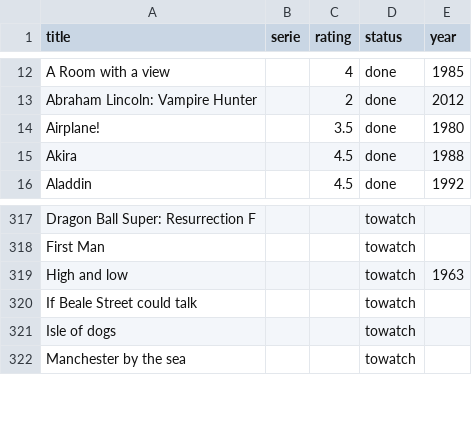
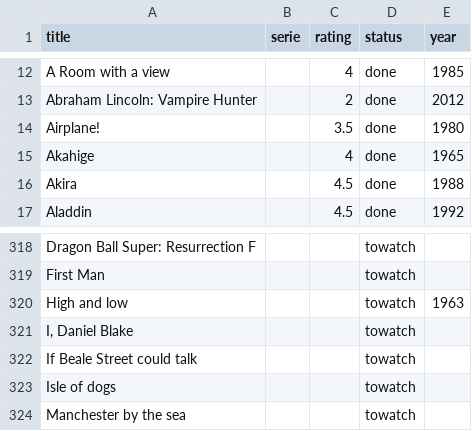
Before and after one commit to alexDarcy/blog, a CSV file: mng-data/movies.csv, drawn as a sheet; only a part is shown, gaps mark what is left out.

```diff
--- a/mng-data/movies.csv
+++ b/mng-data/movies.csv
@@ -14,2 +14,3 @@ Abraham Lincoln: Vampire Hunter,,2,done,2012
 Airplane!,,3.5,done,1980
+Akahige,,4,done,1965
 Akira,,4.5,done,1988
@@ -319,2 +320,3 @@ First Man,,,towatch,
 High and low,,,towatch,1963
+"I, Daniel Blake",,,towatch,
 If Beale Street could talk,,,towatch,
```
Also changed, not shown: 2 other files.
